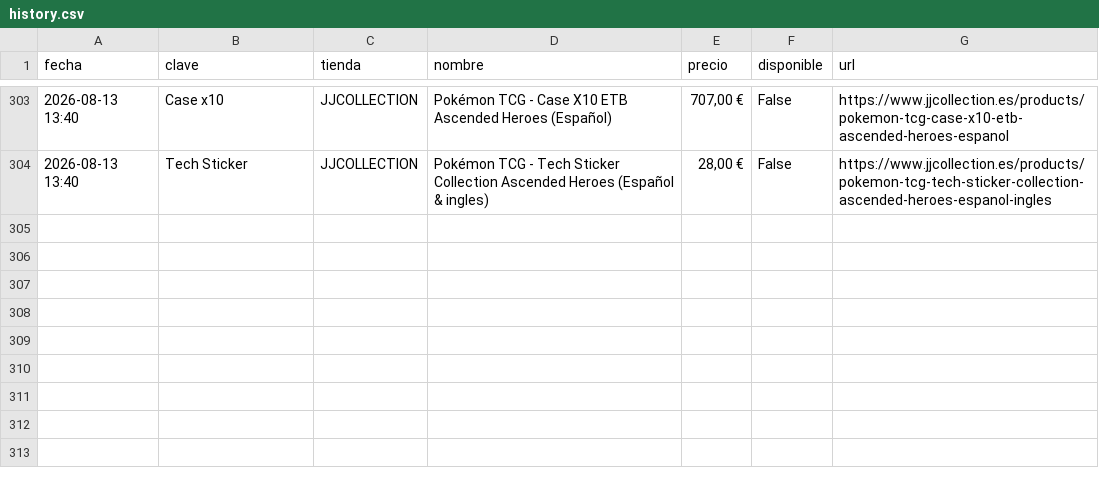
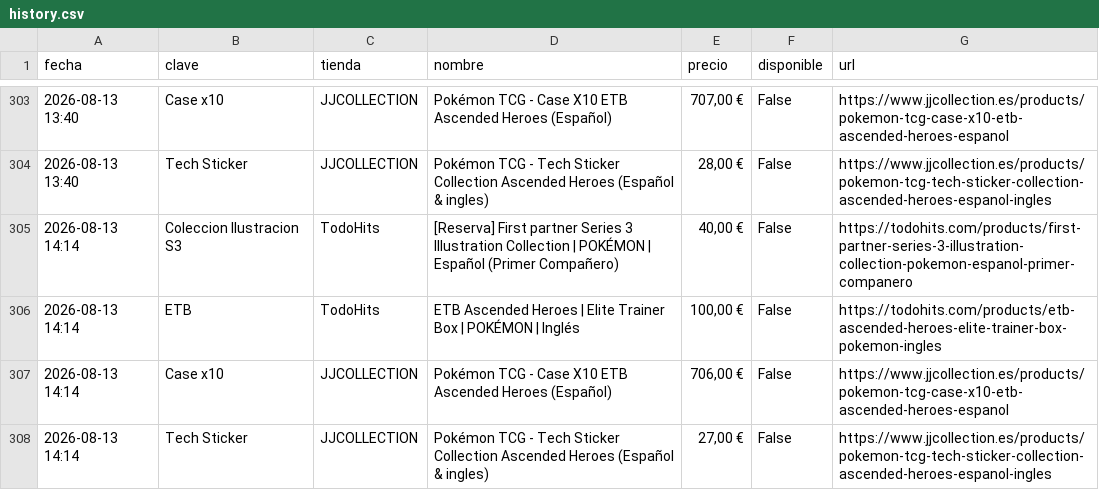
Before and after one commit to YellowComet/diego_scraper_webs, a CSV file: history.csv, drawn as a sheet; only a part is shown, gaps mark what is left out; the diff names each change by its address in the sheet, - before the commit and + after, or states it on an @@ line.

```diff
--- a/history.csv
+++ b/history.csv
+row 305: 2026-08-13 14:14 | Coleccion Ilustracion S3 | TodoHits | [Reserva] First partner Series 3 Illustration Collection | POKÉMON | Español (Primer Compañero) | 40,00 € | False | https://todohits.com/products/first-partner-series-3-illustration-collection-pokemon-espanol-primer-companero
+row 306: 2026-08-13 14:14 | ETB | TodoHits | ETB Ascended Heroes | Elite Trainer Box | POKÉMON | Inglés | 100,00 € | False | https://todohits.com/products/etb-ascended-heroes-elite-trainer-box-pokemon-ingles
+row 307: 2026-08-13 14:14 | Case x10 | JJCOLLECTION | Pokémon TCG - Case X10 ETB Ascended Heroes (Español) | 706,00 € | False | https://www.jjcollection.es/products/pokemon-tcg-case-x10-etb-ascended-heroes-espanol
+row 308: 2026-08-13 14:14 | Tech Sticker | JJCOLLECTION | Pokémon TCG - Tech Sticker Collection Ascended Heroes (Español & ingles) | 27,00 € | False | https://www.jjcollection.es/products/pokemon-tcg-tech-sticker-collection-ascended-heroes-espanol-ingles
```
Also changed, not shown: 3 other files.
